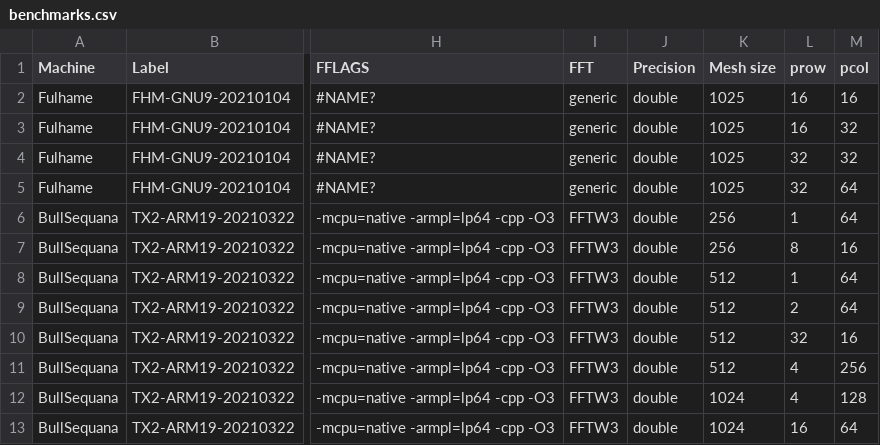
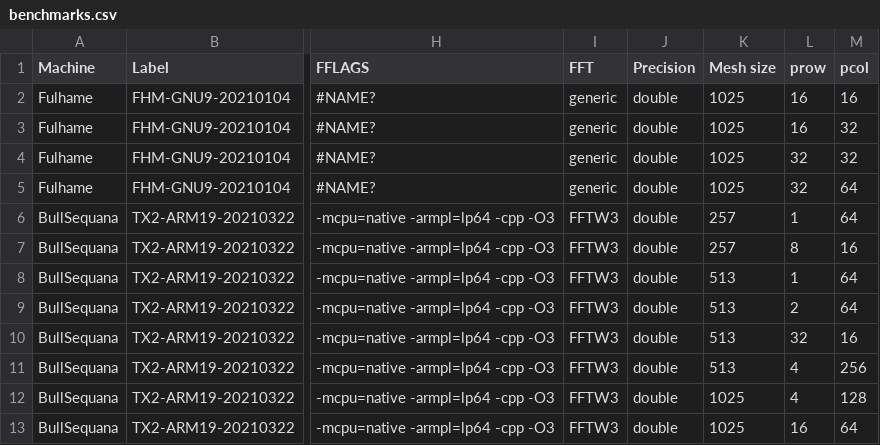
Before and after one commit to xcompact3d/X3D-benchmarking, a CSV file: benchmarks.csv, drawn as a sheet; only a part is shown, gaps mark what is left out; the diff names each change by its address in the sheet, - before the commit and + after, or states it on an @@ line.

Commit message:
Update benchmarks.csv

```diff
--- a/benchmarks.csv
+++ b/benchmarks.csv
-K6:K7 (Mesh size): 256
+K6:K7 (Mesh size): 257
-K8:K11 (Mesh size): 512
+K8:K11 (Mesh size): 513
-K12:K13 (Mesh size): 1024
+K12:K13 (Mesh size): 1025
```
